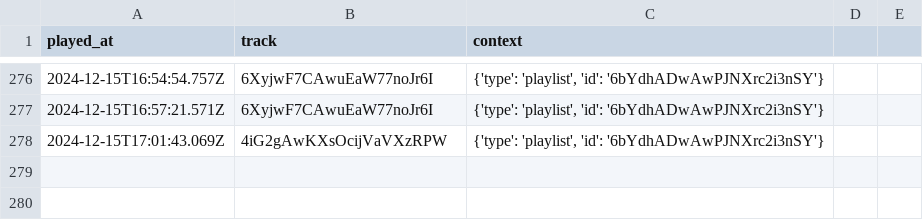
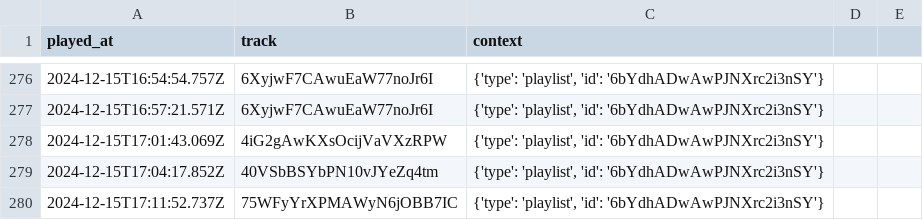
Before and after one commit to iochoa808/SpotifyData, a CSV file: data/recently_played.csv, drawn as a sheet; only a part is shown, gaps mark what is left out.

```diff
--- a/data/recently_played.csv
+++ b/data/recently_played.csv
@@ -278 +278,3 @@ played_at,track,context
 2024-12-15T17:01:43.069Z,4iG2gAwKXsOcijVaVXzRPW,"{'type': 'playlist', 'id': '6bYdhADwAwPJNXrc2i3nSY'}"
+2024-12-15T17:04:17.852Z,40VSbBSYbPN10vJYeZq4tm,"{'type': 'playlist', 'id': '6bYdhADwAwPJNXrc2i3nSY'}"
+2024-12-15T17:11:52.737Z,75WFyYrXPMAWyN6jOBB7IC,"{'type': 'playlist', 'id': '6bYdhADwAwPJNXrc2i3nSY'}"
```
Also changed, not shown: data/albums.csv, data/artists.csv, 1 other file.
